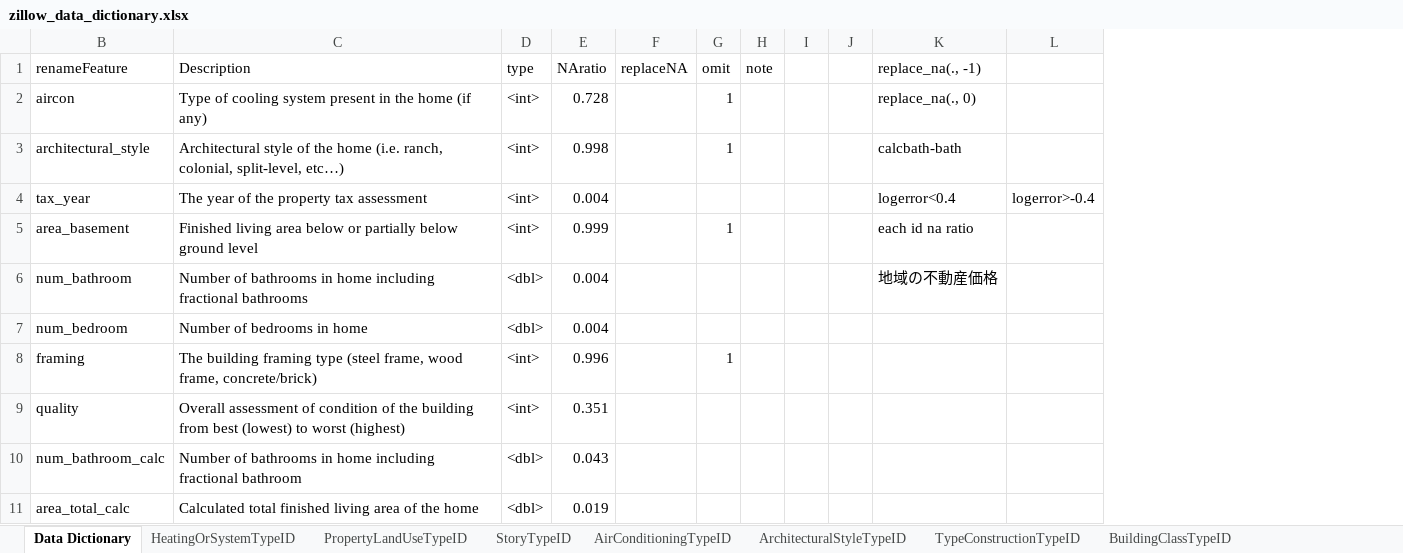
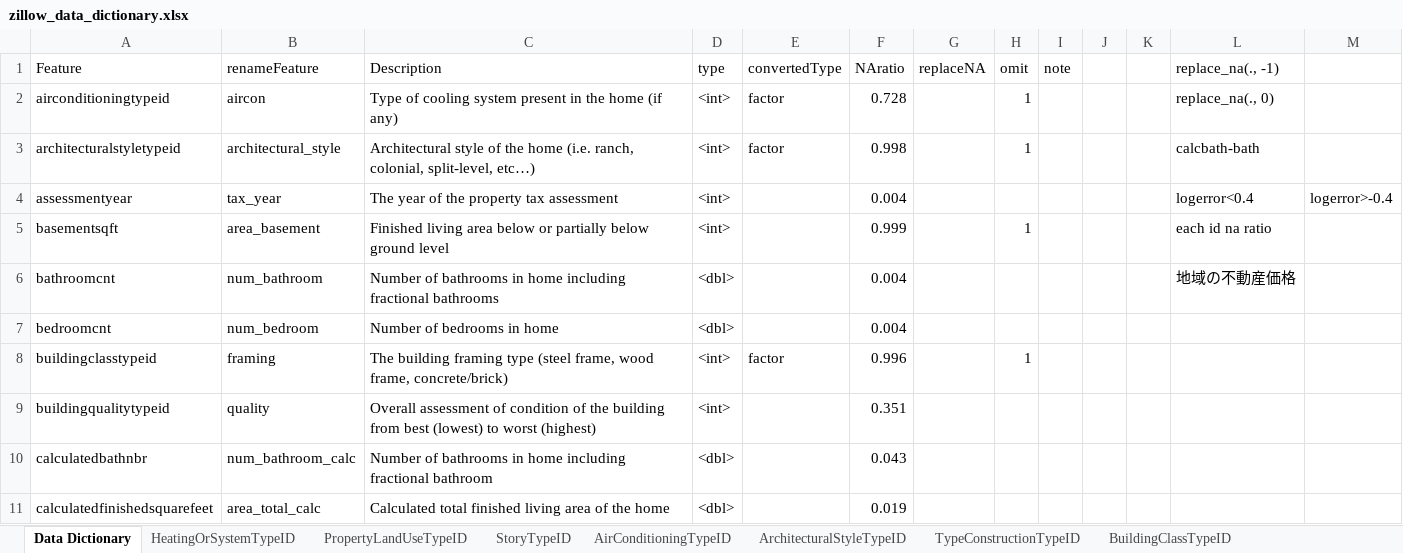
Before and after one commit to s-87date/hana_train, an Excel workbook: Kaggle/Zillow/description/zillow_data_dictionary.xlsx, sheet Data Dictionary, drawn as a sheet; only a part is shown; values as stored, in another font and other column widths than the file's, no borders; table styles not drawn; the diff names each change by its address in the sheet, - before the commit and + after, or states it on an @@ line.

```diff
--- a/Kaggle/Zillow/description/zillow_data_dictionary.xlsx (sheet Data Dictionary)
+++ b/Kaggle/Zillow/description/zillow_data_dictionary.xlsx (sheet Data Dictionary)
@@ column A (Feature) unhidden, rows 2-11: airconditioningtypeid | architecturalstyletypeid | assessmentyear | basementsqft | bathroomcnt | bedroomcnt | buildingclasstypeid | buildingqualitytypeid | calculatedbathnbr | calculatedfinishedsquarefeet @@
+column E (convertedType), rows 2-8: factor | factor |  |  |  |  | factor
```
Also changed, not shown: 3 other files.
